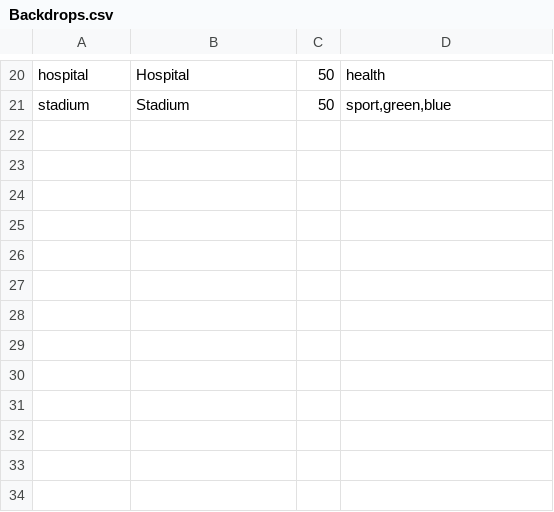
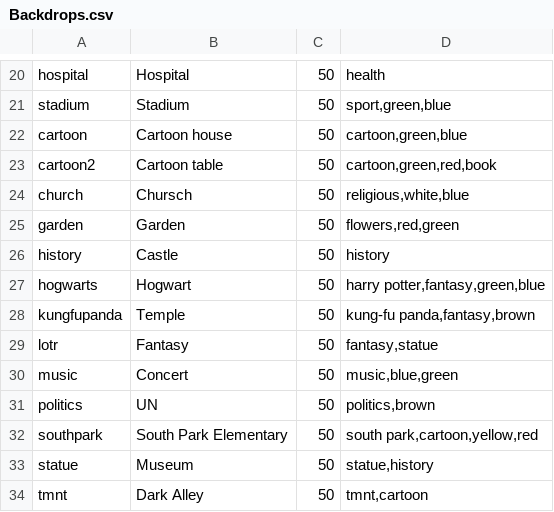
Before and after one commit to jscott1989/public-access-2, a CSV file: Assets/Backdrops.csv, drawn as a sheet; only a part is shown, gaps mark what is left out.

```diff
--- a/Assets/Backdrops.csv
+++ b/Assets/Backdrops.csv
@@ -21 +21,14 @@ hospital,Hospital,50,health
 stadium,Stadium,50,"sport,green,blue"
+cartoon,Cartoon house,50,"cartoon,green,blue"
+cartoon2,Cartoon table,50,"cartoon,green,red,book"
+church,Chursch,50,"religious,white,blue"
+garden,Garden,50,"flowers,red,green"
+history,Castle,50,history
+hogwarts,Hogwart,50,"harry potter,fantasy,green,blue"
+kungfupanda,Temple,50,"kung-fu panda,fantasy,brown"
+lotr,Fantasy,50,"fantasy,statue"
+music,Concert,50,"music,blue,green"
+politics,UN,50,"politics,brown"
+southpark,South Park Elementary,50,"south park,cartoon,yellow,red"
+statue,Museum,50,"statue,history"
+tmnt,Dark Alley,50,"tmnt,cartoon"
```
Also changed, not shown: Assets/PropSelection.csv, Assets/Shows.csv, 15 other files.
